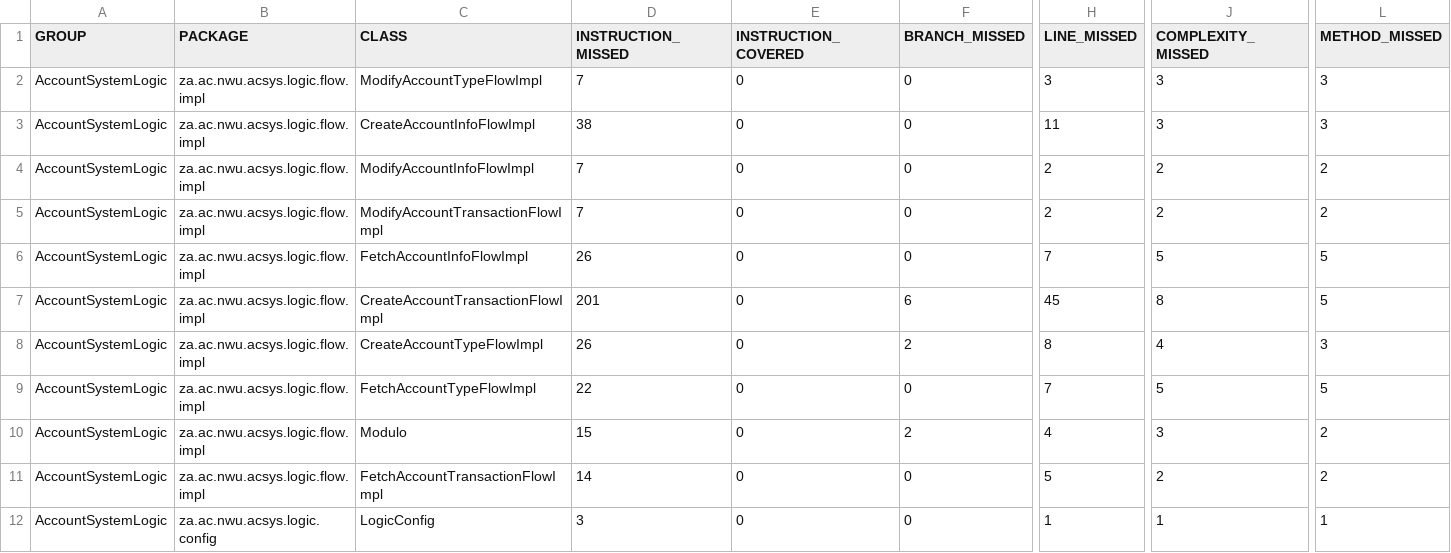
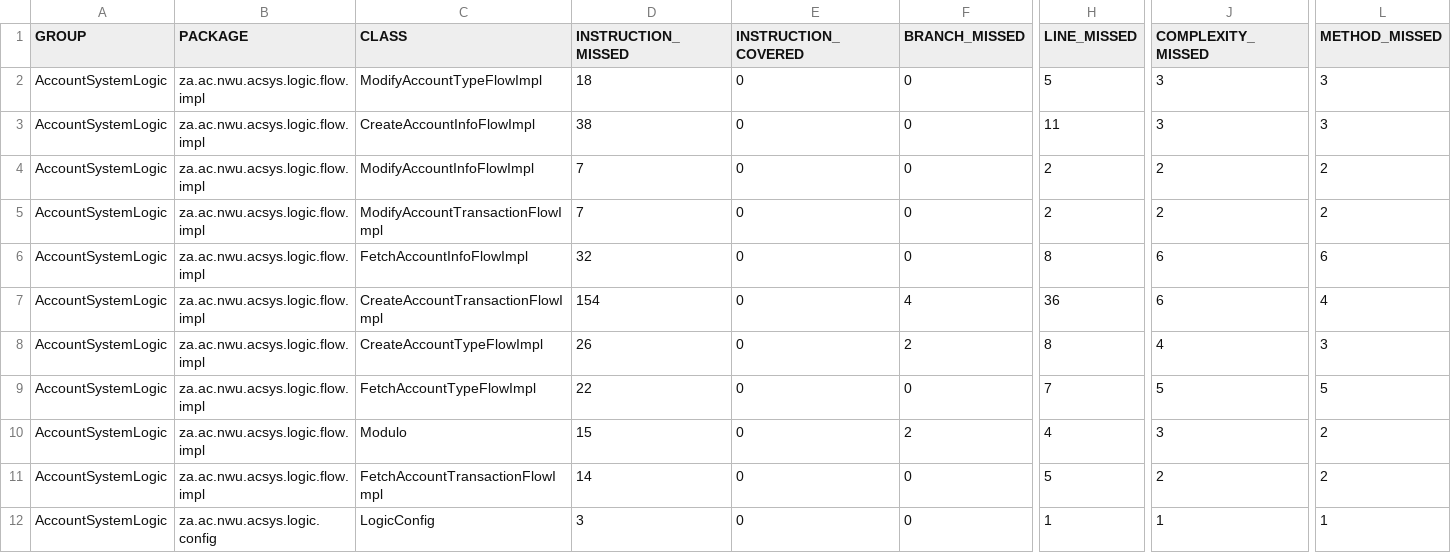
Before and after one commit to CelesteNaude/AccountSystem, a CSV file: AccountSystemLogic/target/site/jacoco/jacoco.csv, drawn as a sheet; only a part is shown, gaps mark what is left out; the diff names each change by its address in the sheet, - before the commit and + after, or states it on an @@ line.

```diff
--- a/AccountSystemLogic/target/site/jacoco/jacoco.csv
+++ b/AccountSystemLogic/target/site/jacoco/jacoco.csv
-D2 (INSTRUCTION_MISSED): 7
+D2 (INSTRUCTION_MISSED): 18
-H2 (LINE_MISSED): 3
+H2 (LINE_MISSED): 5
-D6 (INSTRUCTION_MISSED): 26
+D6 (INSTRUCTION_MISSED): 32
-H6 (LINE_MISSED): 7
+H6 (LINE_MISSED): 8
-J6 (COMPLEXITY_MISSED): 5
+J6 (COMPLEXITY_MISSED): 6
-L6 (METHOD_MISSED): 5
+L6 (METHOD_MISSED): 6
-D7 (INSTRUCTION_MISSED): 201
+D7 (INSTRUCTION_MISSED): 154
-F7 (BRANCH_MISSED): 6
+F7 (BRANCH_MISSED): 4
-H7 (LINE_MISSED): 45
+H7 (LINE_MISSED): 36
-J7 (COMPLEXITY_MISSED): 8
+J7 (COMPLEXITY_MISSED): 6
-L7 (METHOD_MISSED): 5
+L7 (METHOD_MISSED): 4
```
Also changed, not shown: AccountSystemWebSpringBoot/target/site/jacoco/jacoco.csv, 52 other files.
